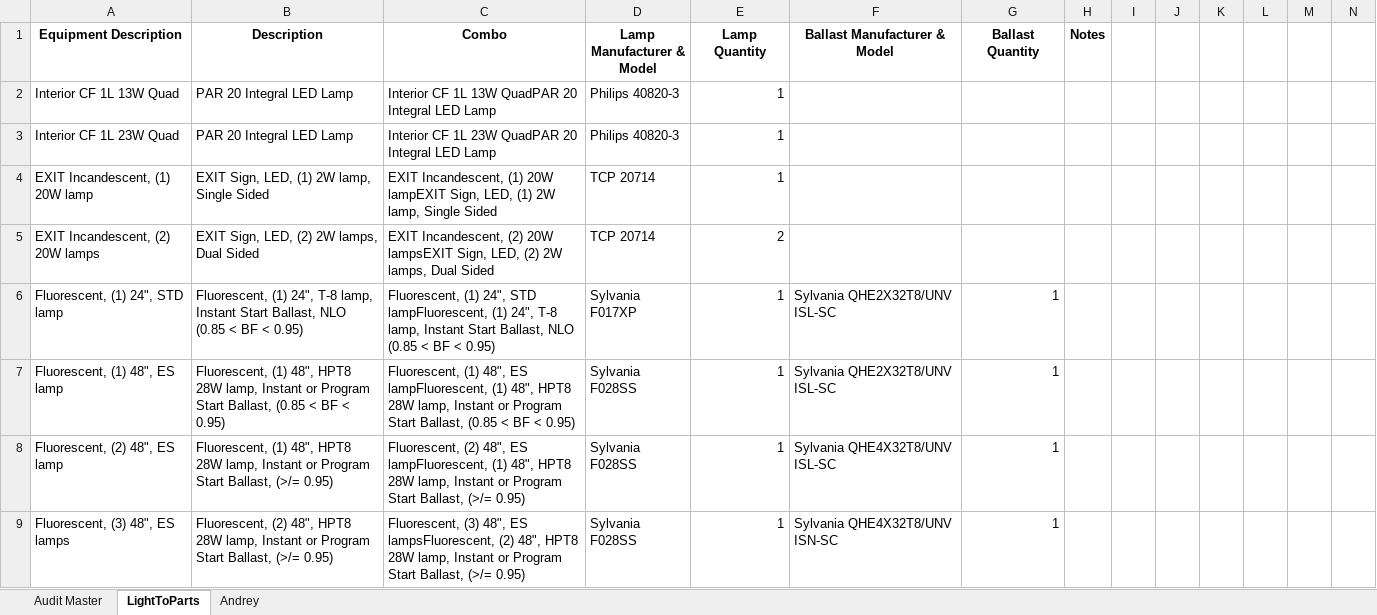
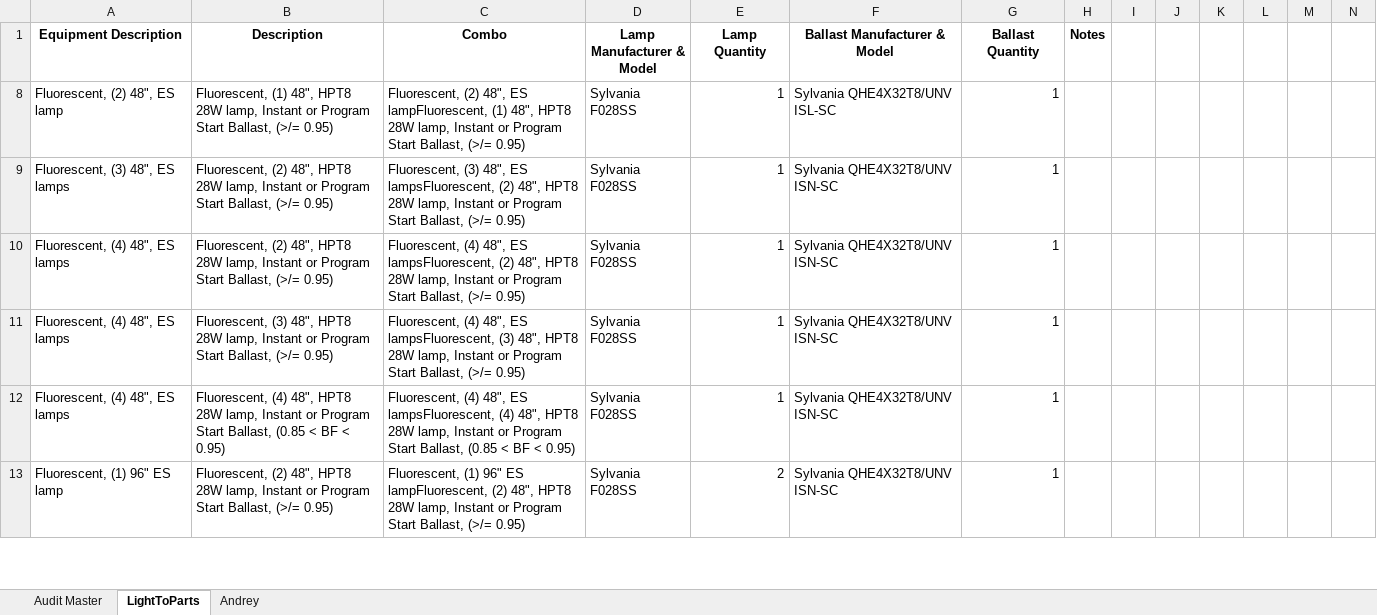
Before and after one commit to smurfing/MatrixPepco, an Excel workbook: Work Order - Lighting.xlsx, sheet LightToParts, drawn as a sheet; only a part is shown; the shorter side is filled out with more unchanged rows; values as stored, in another font and other column widths than the file's, no borders; rows hold the shown columns only; the diff covers the shown part only; the diff names each change by its address in the sheet, - before the commit and + after, or states it on an @@ line.

```diff
--- a/Work Order - Lighting.xlsx (sheet LightToParts)
+++ b/Work Order - Lighting.xlsx (sheet LightToParts)
@@ row 2 hidden: Interior CF 1L 13W Quad | PAR 20 Integral LED Lamp | Interior CF 1L 13W QuadPAR 20 Integral LED Lamp | Philips 40820-3 | 1 @@
@@ row 3 hidden: Interior CF 1L 23W Quad | PAR 20 Integral LED Lamp | Interior CF 1L 23W QuadPAR 20 Integral LED Lamp | Philips 40820-3 | 1 @@
@@ row 4 hidden: EXIT Incandescent, (1) 20W lamp | EXIT Sign, LED, (1) 2W lamp, Single Sided | EXIT Incandescent, (1) 20W lampEXIT Sign, LED, (1) 2W lamp, Single Sided | TCP 20714 | 1 @@
@@ row 5 hidden: EXIT Incandescent, (2) 20W lamps | EXIT Sign, LED, (2) 2W lamps, Dual Sided | EXIT Incandescent, (2) 20W lampsEXIT Sign, LED, (2) 2W lamps, Dual Sided | TCP 20714 | 2 @@
@@ row 6 hidden: Fluorescent, (1) 24", STD lamp | Fluorescent, (1) 24", T-8 lamp, Instant Start Ballast, NLO (0.85 < BF < 0.95) | Fluorescent, (1) 24", STD lampFluorescent, (1) 24", T-8 lamp, Instant Start Ballast, NLO (0.85 < BF < 0.95) | Sylvania F017XP | 1 | Sylvania QHE2X32T8/UNV ISL-SC | 1 @@
@@ row 7 hidden: Fluorescent, (1) 48", ES lamp | Fluorescent, (1) 48", HPT8 28W lamp, Instant or Program Start Ballast, (0.85 < BF < 0.95) | Fluorescent, (1) 48", ES lampFluorescent, (1) 48", HPT8 28W lamp, Instant or Program Start Ballast, (0.85 < BF < 0.95) | Sylvania F028SS | 1 | Sylvania QHE2X32T8/UNV ISL-SC | 1 @@
```
Also changed, not shown: 2 removed rows, 27 hidden or unhidden rows, 8 edited cells and cell formats elsewhere in this sheet, sheet Audit Master, formulas that keep their value.
